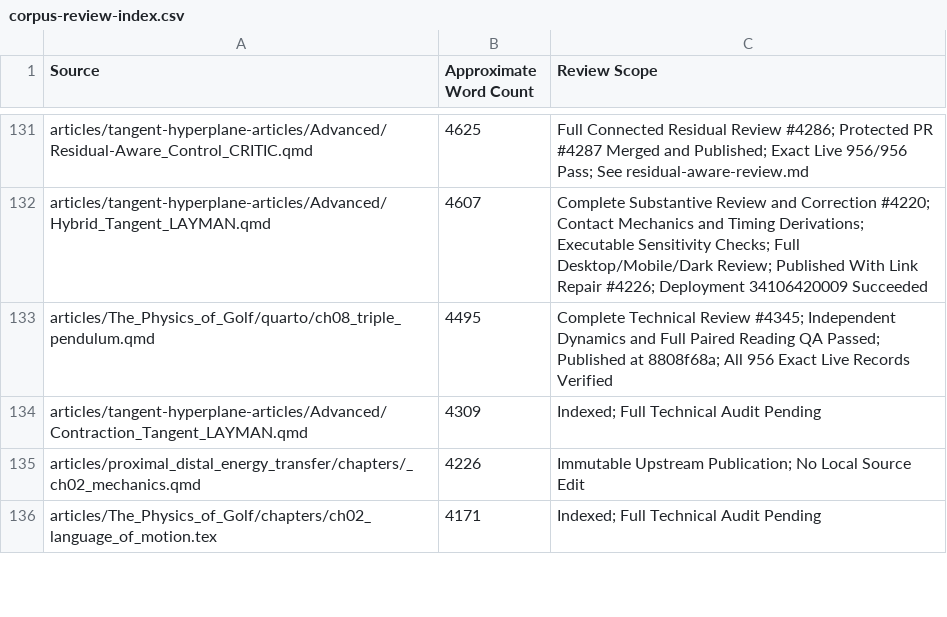
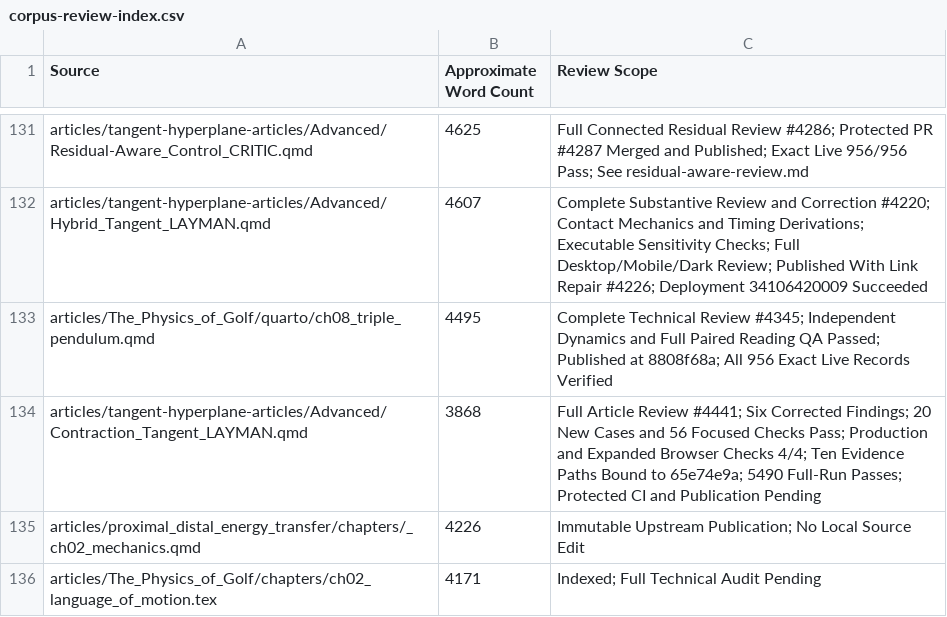
Before and after one commit to D-sorganization/AffineDrift, a CSV file: docs/development/technical-review/corpus-review-index.csv, drawn as a sheet; only a part is shown, gaps mark what is left out.

```diff
--- a/docs/development/technical-review/corpus-review-index.csv
+++ b/docs/development/technical-review/corpus-review-index.csv
@@ -133,3 +133,3 @@ articles/tangent-hyperplane-articles/Advanced/Hybrid_Tangent_LAYMAN.qmd,4607,Com
 articles/The_Physics_of_Golf/quarto/ch08_triple_pendulum.qmd,4495,Complete Technical Review #4345; Independent Dynamics and Full Paired Reading QA Passed; Published at 8808f68a; All 956 Exact Live Records Verified
-articles/tangent-hyperplane-articles/Advanced/Contraction_Tangent_LAYMAN.qmd,4309,Indexed; Full Technical Audit Pending
+articles/tangent-hyperplane-articles/Advanced/Contraction_Tangent_LAYMAN.qmd,3868,Full Article Review #4441; Six Corrected Findings; 20 New Cases and 56 Focused Checks Pass; Production and Expanded Browser Checks 4/4; Ten Evidence Paths Bound to 65e74e9a; 5490 Full-Run Passes; Protected CI and Publication Pending
 articles/proximal_distal_energy_transfer/chapters/_ch02_mechanics.qmd,4226,Immutable Upstream Publication; No Local Source Edit
```
Also changed, not shown: 12 other files.
